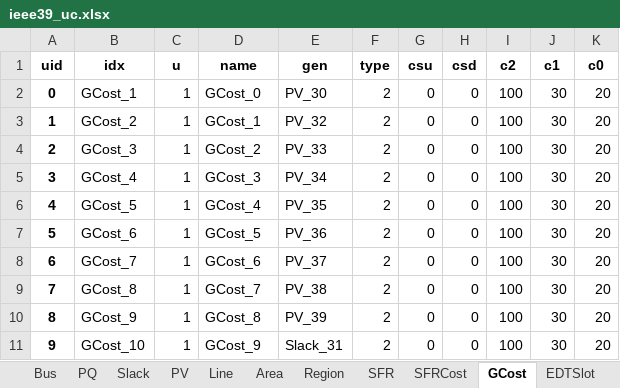
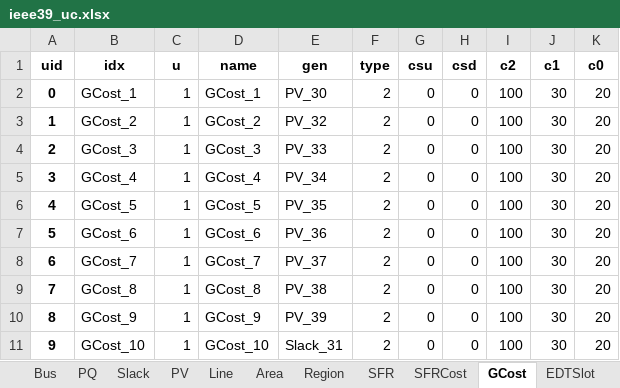
Before and after one commit to CURENT/ams, an Excel workbook: ams/cases/ieee39/ieee39_uc.xlsx, sheet GCost, drawn as a sheet; values as stored, in another font and other column widths than the file's, no borders; the diff names each change by its address in the sheet, - before the commit and + after, or states it on an @@ line.

```diff
--- a/ams/cases/ieee39/ieee39_uc.xlsx (sheet GCost)
+++ b/ams/cases/ieee39/ieee39_uc.xlsx (sheet GCost)
-D2 (name): GCost_0
+D2 (name): GCost_1
-D3 (name): GCost_1
+D3 (name): GCost_2
-D4 (name): GCost_2
+D4 (name): GCost_3
-D5 (name): GCost_3
+D5 (name): GCost_4
-D6 (name): GCost_4
+D6 (name): GCost_5
-D7 (name): GCost_5
+D7 (name): GCost_6
-D8 (name): GCost_6
+D8 (name): GCost_7
-D9 (name): GCost_7
+D9 (name): GCost_8
-D10 (name): GCost_8
+D10 (name): GCost_9
-D11 (name): GCost_9
+D11 (name): GCost_10
```
Also changed, not shown: sheet EDTSlot, sheet UCTSlot.
